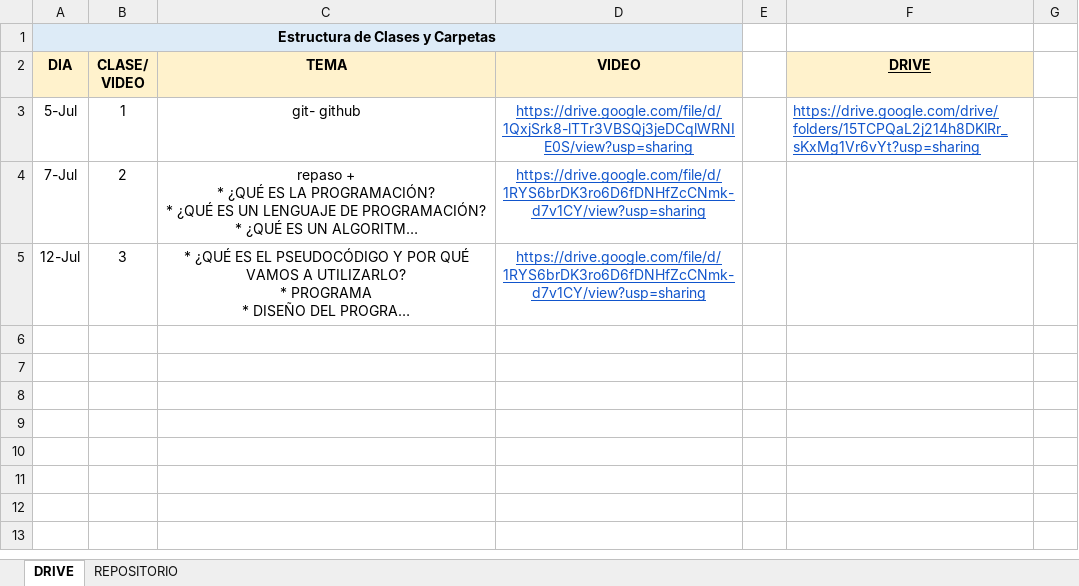
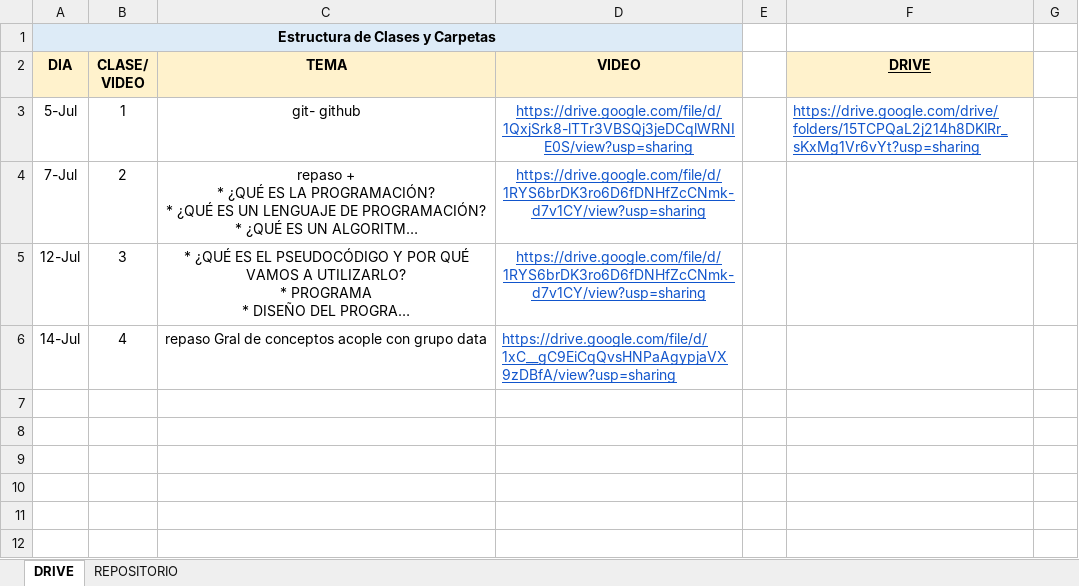
Before and after one commit to DevJumpProf/logica_mapfre, an Excel workbook: INFORMACION Fundamentos y Logica Mapfre.xlsx, sheet DRIVE, drawn as a sheet; only a part is shown; the shorter side is filled out with more unchanged rows; long unchanged cells end in …; values as stored, in another font and other column widths than the file's, no borders; removed rows and columns are numbered as before the commit, all else as after; the diff names each change by its address in the sheet, - before the commit and + after, or states it on an @@ line.

Commit message:
ejercicios

```diff
--- a/INFORMACION Fundamentos y Logica Mapfre.xlsx (sheet DRIVE)
+++ b/INFORMACION Fundamentos y Logica Mapfre.xlsx (sheet DRIVE)
-row 6:  |  |  |  | X |  | X
+row 6: 14-Jul | 4 | repaso Gral de conceptos acople con grupo data | https://drive.google.com/file/d/1xC__gC9EiCqQvsHNPaAgypjaVX9zDBfA/view?usp=sharing | X |  | X
```
